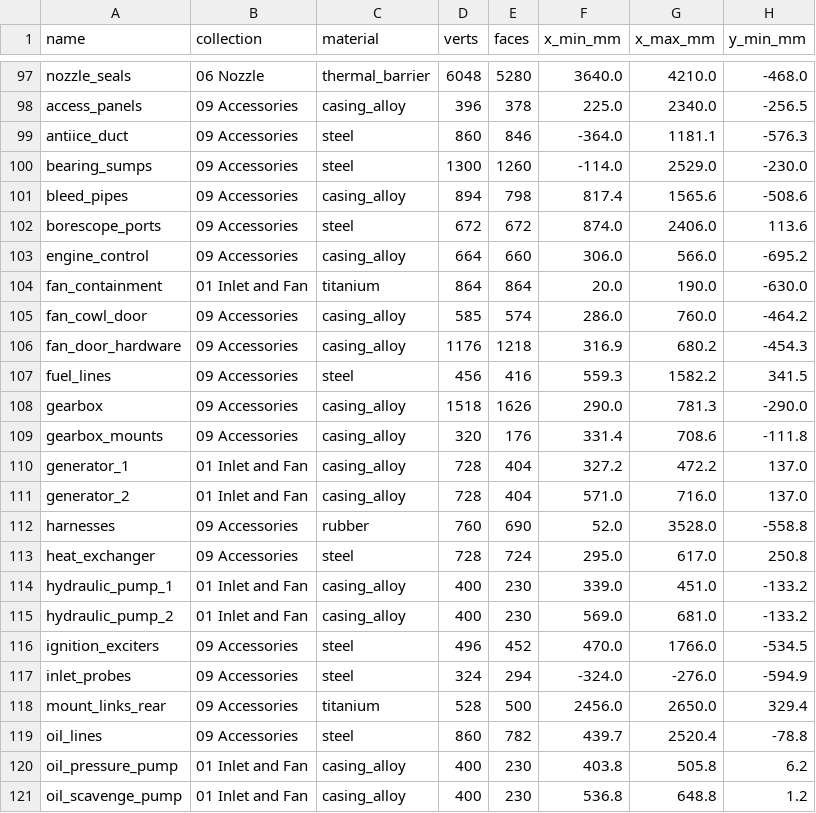
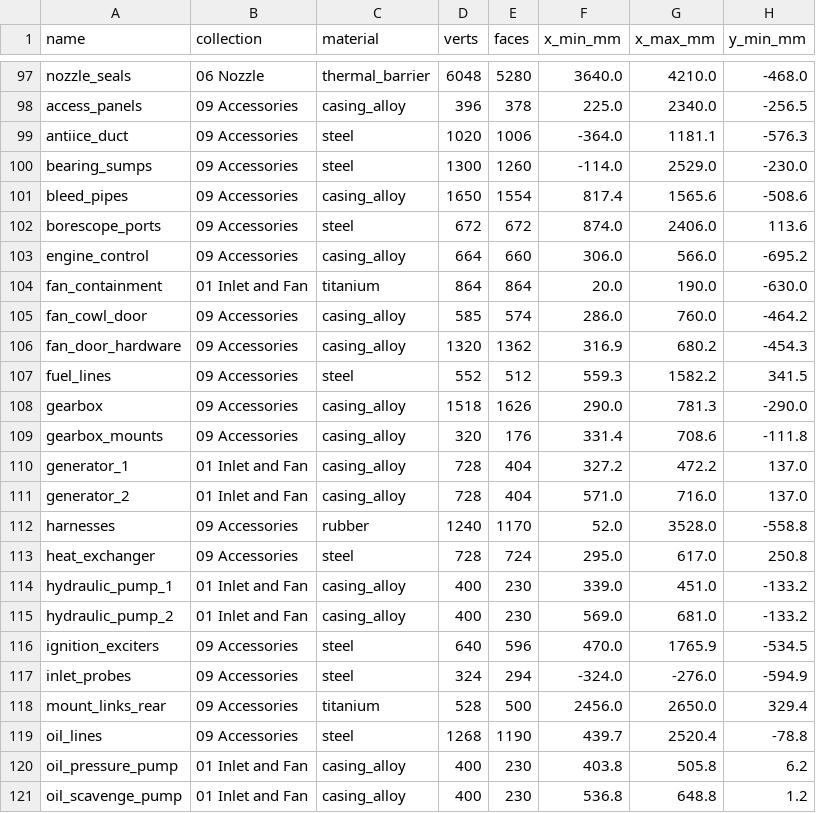
Before and after one commit to krabduke/f110-turbofan, a CSV file: build/parts.csv, drawn as a sheet; only a part is shown, gaps mark what is left out; the diff covers the shown part only; the diff names each change by its address in the sheet, - before the commit and + after, or states it on an @@ line.

```diff
--- a/build/parts.csv
+++ b/build/parts.csv
-D99 (verts): 860
+D99 (verts): 1020
-E99 (faces): 846
+E99 (faces): 1006
-D101 (verts): 894
+D101 (verts): 1650
-E101 (faces): 798
+E101 (faces): 1554
-D106 (verts): 1176
+D106 (verts): 1320
-E106 (faces): 1218
+E106 (faces): 1362
-D107 (verts): 456
+D107 (verts): 552
-E107 (faces): 416
+E107 (faces): 512
-D112 (verts): 760
+D112 (verts): 1240
-E112 (faces): 690
+E112 (faces): 1170
-D116 (verts): 496
+D116 (verts): 640
-E116 (faces): 452
+E116 (faces): 596
-G116 (x_max_mm): 1766.0
+G116 (x_max_mm): 1765.9
-D119 (verts): 860
+D119 (verts): 1268
-E119 (faces): 782
+E119 (faces): 1190
```
Also changed, not shown: 18 edited cells elsewhere in this file, 8 other files.
